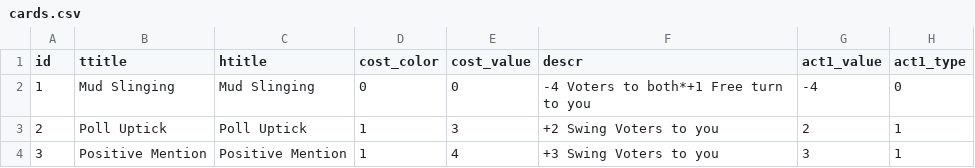
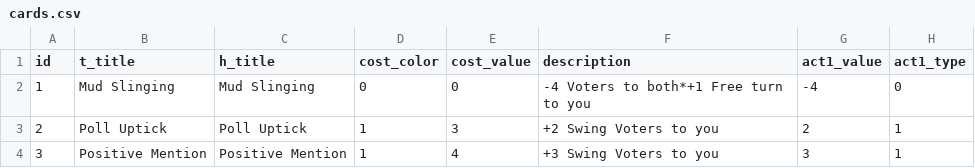
Before and after one commit to ammosov/TrumpStamp, a CSV file: Fork/cards.csv, drawn as a sheet; only a part is shown; the diff names each change by its address in the sheet, - before the commit and + after, or states it on an @@ line.

Commit message:
Cards done

```diff
--- a/Fork/cards.csv
+++ b/Fork/cards.csv
-B1: ttitle
+B1: t_title
-C1: htitle
+C1: h_title
-F1: descr
+F1: description
```
Also changed, not shown: 1 other file.
